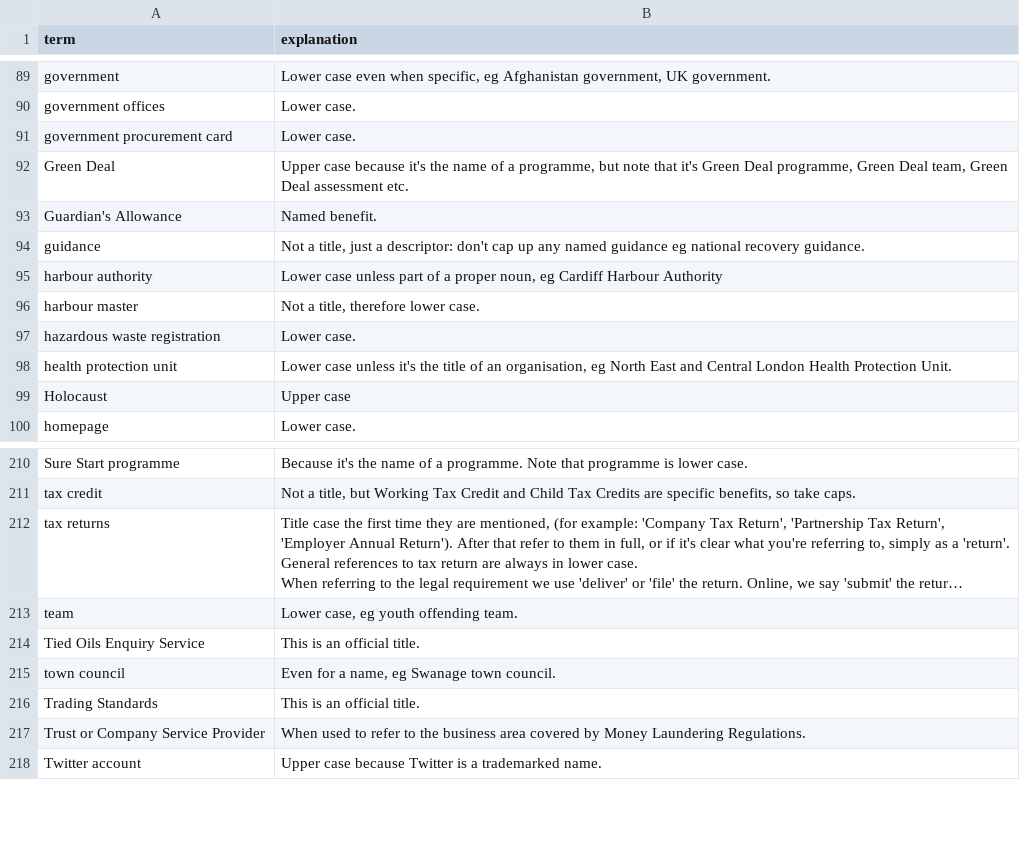
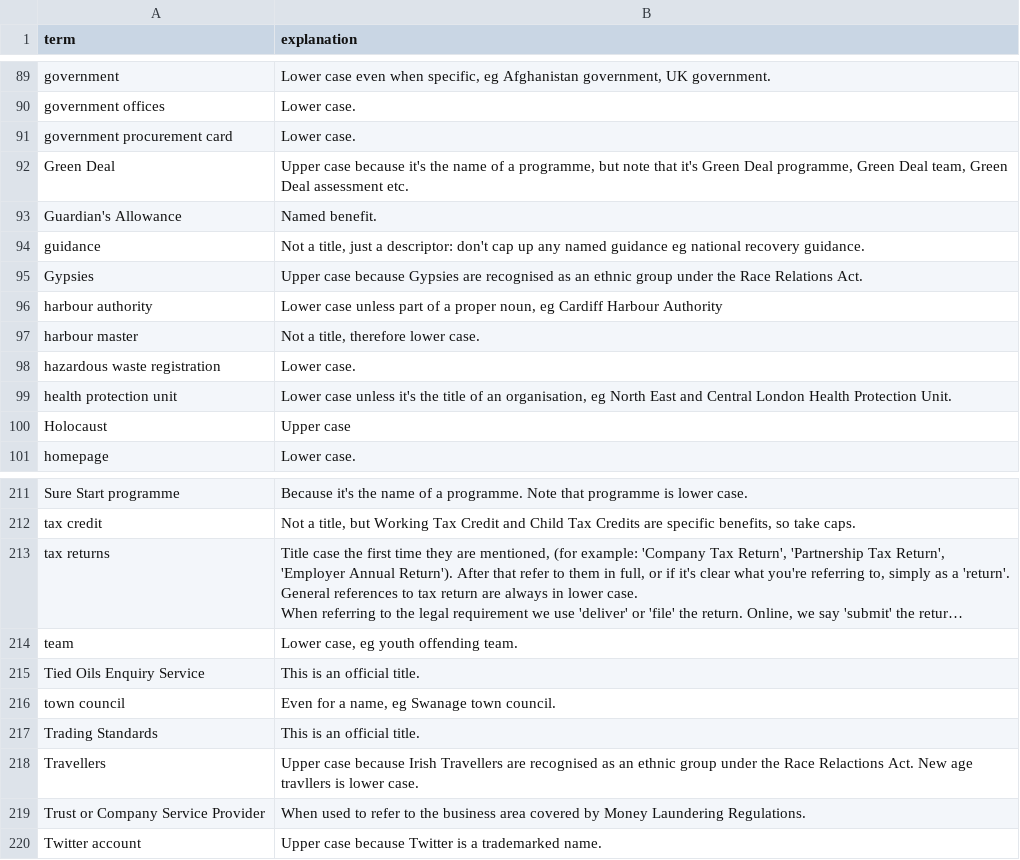
Before and after one commit to alphagov/design-principles, a CSV file: db/a-z.csv, drawn as a sheet; only a part is shown, gaps mark what is left out; long unchanged cells end in ….

Commit message:
Ethnic groups capped up
Irish Travellers and Gypsies are named under the Race Relations Act 2000 - no other ethnic groups are, so we need to be clear that these 2 minorities are recognised legally as ethnic groups so are proper nouns.

```diff
--- a/db/a-z.csv
+++ b/db/a-z.csv
@@ -99,2 +99,3 @@ Guardian's Allowance,Named benefit.
 guidance,"Not a title, just a descriptor: don't cap up any named guidance eg national recovery guidance."
+Gypsies,Upper case because Gypsies are recognised as an ethnic group under the Race Relations Act.
 harbour authority,"Lower case unless part of a proper noun, eg Cardiff Harbour Authority"
@@ -231,2 +232,3 @@ town council,"Even for a name, eg Swanage town council."
 Trading Standards,This is an official title.
+Travellers,"Upper case because Irish Travellers are recognised as an ethnic group under the Race Relactions Act. New age travllers is lower case."
 Trust or Company Service Provider,When used to refer to the business area covered by Money Laundering Regulations.
```
